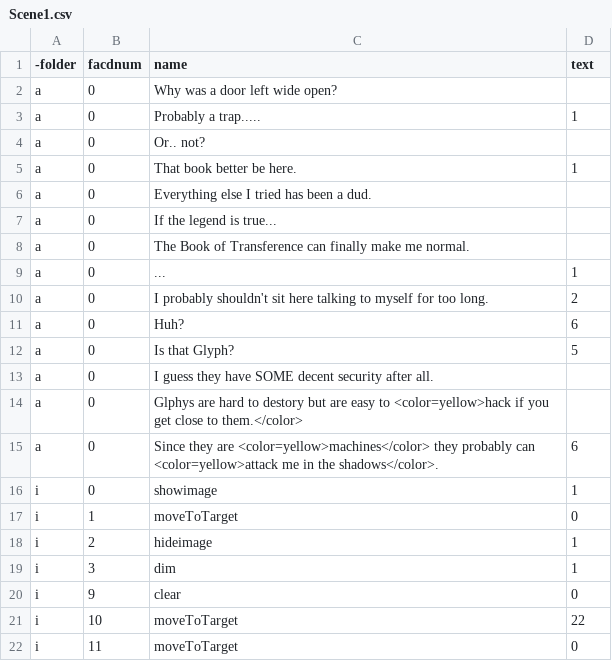
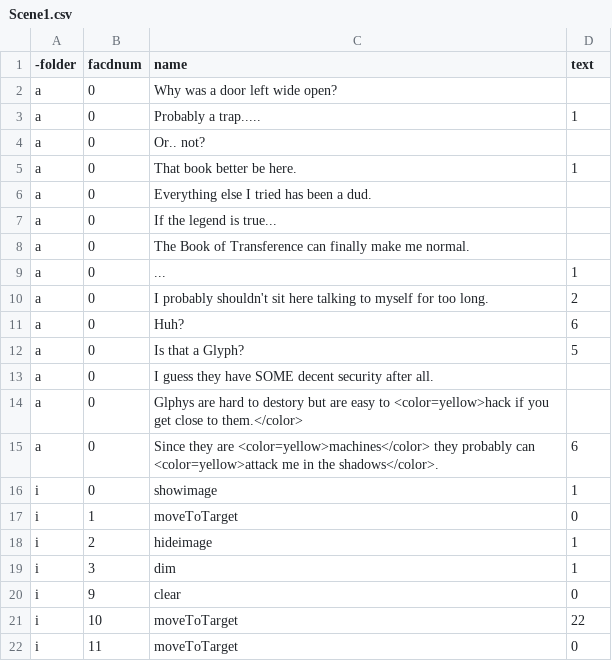
Before and after one commit to TjayCargle/Transference, a CSV file: Transference/Assets/Resources/Dialogue/Scene1.csv, drawn as a sheet.

```diff
--- a/Transference/Assets/Resources/Dialogue/Scene1.csv
+++ b/Transference/Assets/Resources/Dialogue/Scene1.csv
@@ -11,3 +11,3 @@ a,0,I probably shouldn't sit here talking to myself for too long.,2
 a,0,Huh?,6
-a,0,Is that Glyph?,5
+a,0,Is that a Glyph?,5
 a,0,I guess they have SOME decent security after all.
```
Also changed, not shown: Transference/Assets/Resources/Dialogue/JaxEncounterGlyph.csv, Transference/Assets/Resources/maps/ArtGallery.csv, 20 other files.
